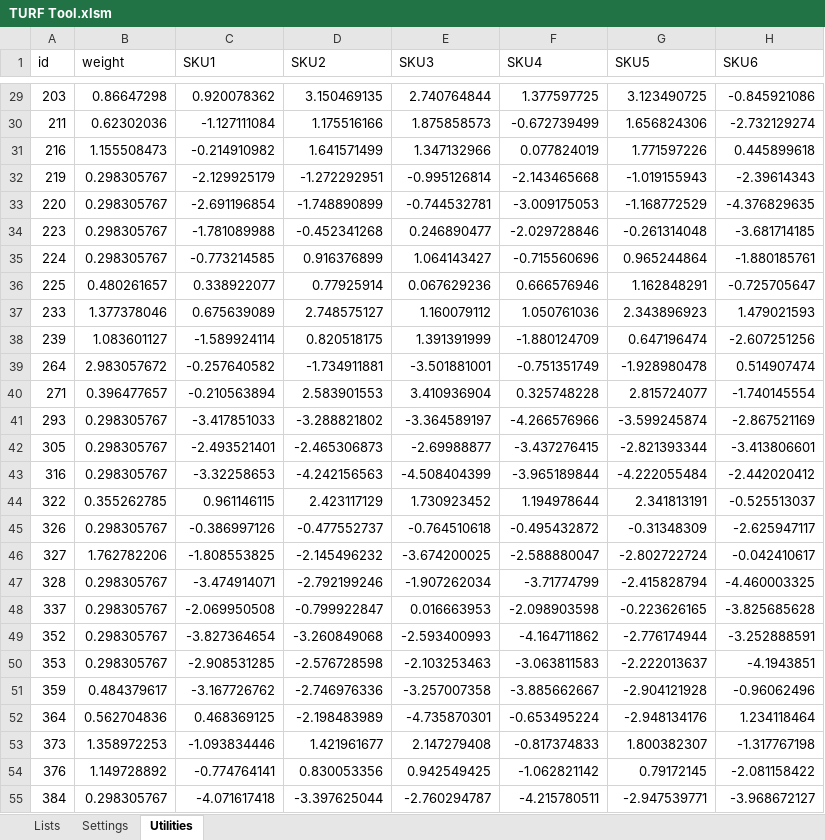
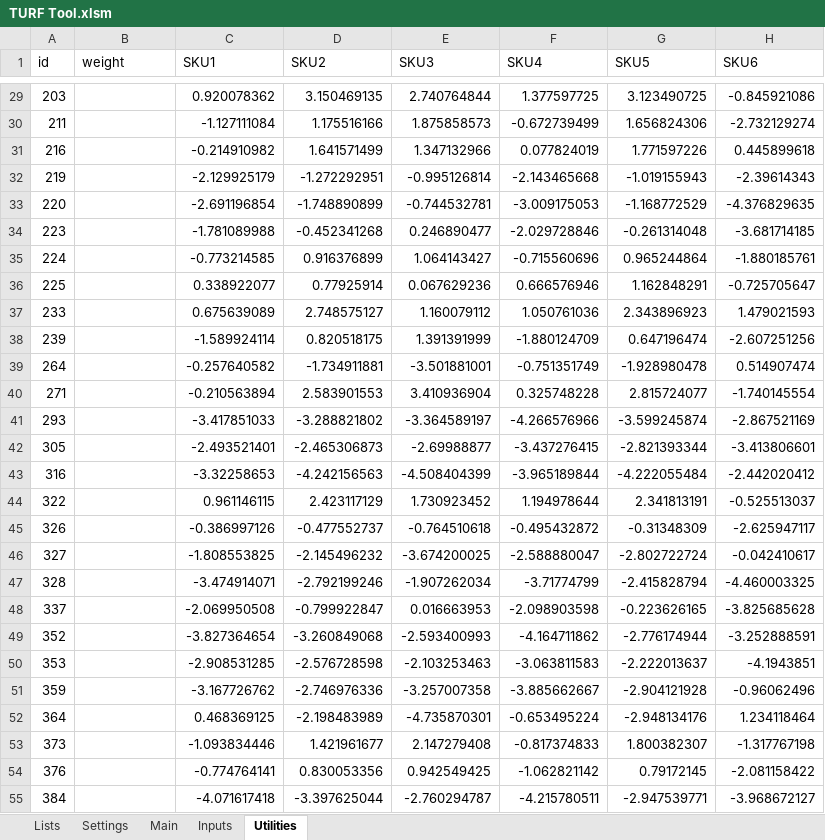
Before and after one commit to jOrtegaSKIM/Excel-TURF-Tool, an Excel workbook: TURF Tool.xlsm, sheet Utilities, drawn as a sheet; only a part is shown, gaps mark what is left out; values as stored, in another font and other column widths than the file's, no borders; the diff covers the shown part only; the diff names each change by its address in the sheet, - before the commit and + after, or states it on an @@ line.

```diff
--- a/TURF Tool.xlsm (sheet Utilities)
+++ b/TURF Tool.xlsm (sheet Utilities)
+sheet tab: Main
+sheet tab: Inputs
-B29 (weight): 0.86647298
+B29 (weight): (empty)
-B30 (weight): 0.62302036
+B30 (weight): (empty)
-B31 (weight): 1.155508473
+B31 (weight): (empty)
-B32:B35 (weight): 0.298305767
+B32:B35 (weight): (empty)
-B36 (weight): 0.480261657
+B36 (weight): (empty)
-B37 (weight): 1.377378046
+B37 (weight): (empty)
-B38 (weight): 1.083601127
+B38 (weight): (empty)
-B39 (weight): 2.983057672
+B39 (weight): (empty)
-B40 (weight): 0.396477657
+B40 (weight): (empty)
-B41:B43 (weight): 0.298305767
+B41:B43 (weight): (empty)
-B44 (weight): 0.355262785
+B44 (weight): (empty)
-B45 (weight): 0.298305767
+B45 (weight): (empty)
-B46 (weight): 1.762782206
+B46 (weight): (empty)
-B47:B50 (weight): 0.298305767
+B47:B50 (weight): (empty)
-B51 (weight): 0.484379617
+B51 (weight): (empty)
-B52 (weight): 0.562704836
+B52 (weight): (empty)
-B53 (weight): 1.358972253
+B53 (weight): (empty)
-B54 (weight): 1.149728892
+B54 (weight): (empty)
-B55 (weight): 0.298305767
+B55 (weight): (empty)
```
Also changed, not shown: 587 edited cells elsewhere in this sheet, sheet Settings, charts or pictures.
